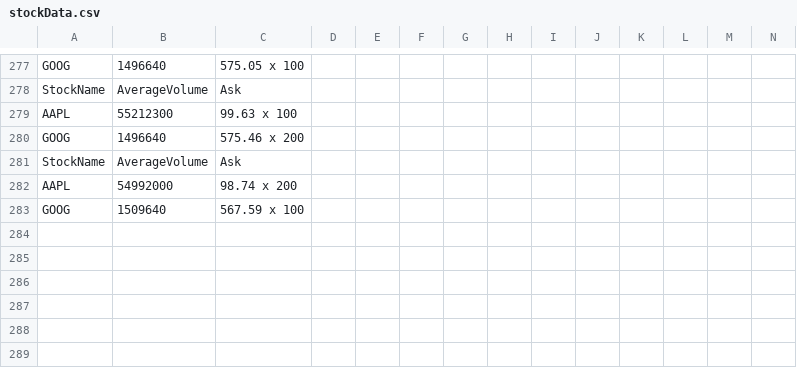
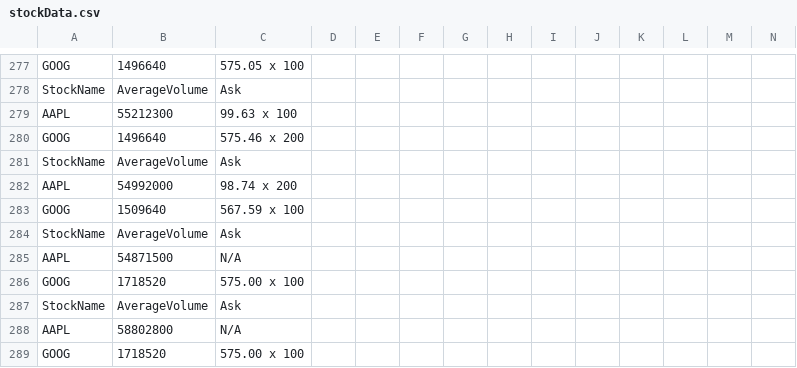
Before and after one commit to dineshkp-dev/FinQueryTool, a CSV file: outputDir/stockData.csv, drawn as a sheet; only a part is shown, gaps mark what is left out.

```diff
--- a/outputDir/stockData.csv
+++ b/outputDir/stockData.csv
@@ -283 +283,7 @@ AAPL,54992000, 98.74 x 200
 GOOG,1509640, 567.59 x 100
+StockName,AverageVolume, Ask
+AAPL,54871500, N/A
+GOOG,1718520, 575.00 x 100
+StockName,AverageVolume, Ask
+AAPL,58802800, N/A
+GOOG,1718520, 575.00 x 100
```
Also changed, not shown: 1 other file.
